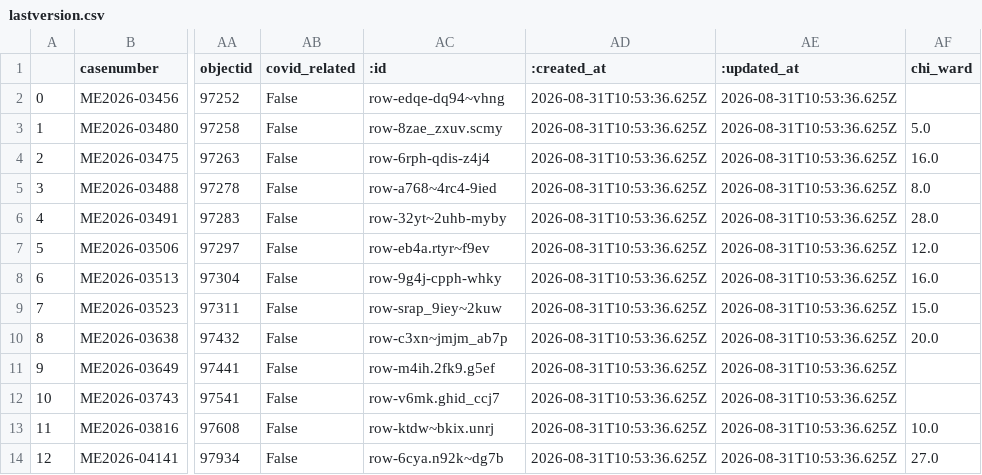
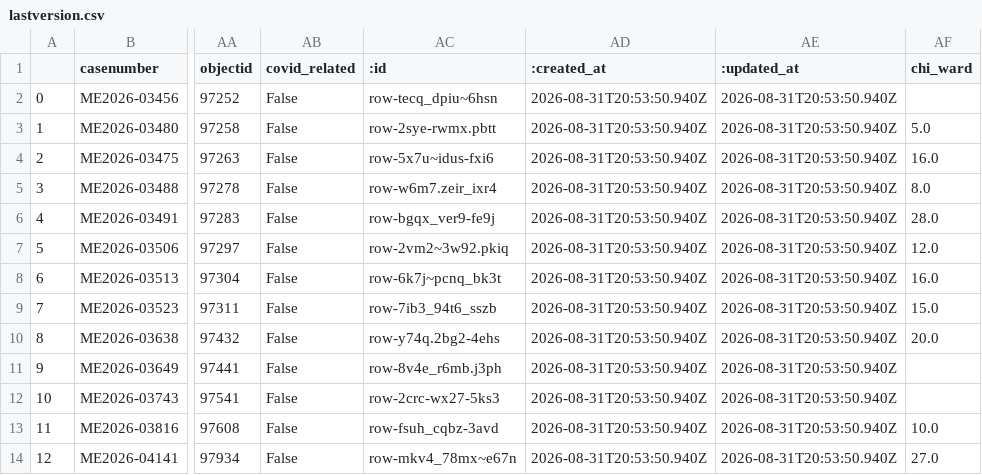
Before and after one commit to cam-rodriguez/cpm_heatbot, a CSV file: data/archive/lastversion.csv, drawn as a sheet; only a part is shown, gaps mark what is left out; the diff names each change by its address in the sheet, - before the commit and + after, or states it on an @@ line.

```diff
--- a/data/archive/lastversion.csv
+++ b/data/archive/lastversion.csv
-AC2 (:id): row-edqe-dq94~vhng
+AC2 (:id): row-tecq_dpiu~6hsn
-AD2:AD14 (:created_at): 2026-08-31T10:53:36.625Z
+AD2:AD14 (:created_at): 2026-08-31T20:53:50.940Z
-AE2:AE14 (:updated_at): 2026-08-31T10:53:36.625Z
+AE2:AE14 (:updated_at): 2026-08-31T20:53:50.940Z
-AC3 (:id): row-8zae_zxuv.scmy
+AC3 (:id): row-2sye-rwmx.pbtt
-AC4 (:id): row-6rph-qdis-z4j4
+AC4 (:id): row-5x7u~idus-fxi6
-AC5 (:id): row-a768~4rc4-9ied
+AC5 (:id): row-w6m7.zeir_ixr4
-AC6 (:id): row-32yt~2uhb-myby
+AC6 (:id): row-bgqx_ver9-fe9j
-AC7 (:id): row-eb4a.rtyr~f9ev
+AC7 (:id): row-2vm2~3w92.pkiq
-AC8 (:id): row-9g4j-cpph-whky
+AC8 (:id): row-6k7j~pcnq_bk3t
-AC9 (:id): row-srap_9iey~2kuw
+AC9 (:id): row-7ib3_94t6_sszb
-AC10 (:id): row-c3xn~jmjm_ab7p
+AC10 (:id): row-y74q.2bg2-4ehs
-AC11 (:id): row-m4ih.2fk9.g5ef
+AC11 (:id): row-8v4e_r6mb.j3ph
-AC12 (:id): row-v6mk.ghid_ccj7
+AC12 (:id): row-2crc-wx27-5ks3
-AC13 (:id): row-ktdw~bkix.unrj
+AC13 (:id): row-fsuh_cqbz-3avd
-AC14 (:id): row-6cya.n92k~dg7b
+AC14 (:id): row-mkv4_78mx~e67n
```
Also changed, not shown: data/all_heatdeaths.csv, 1 other file.
